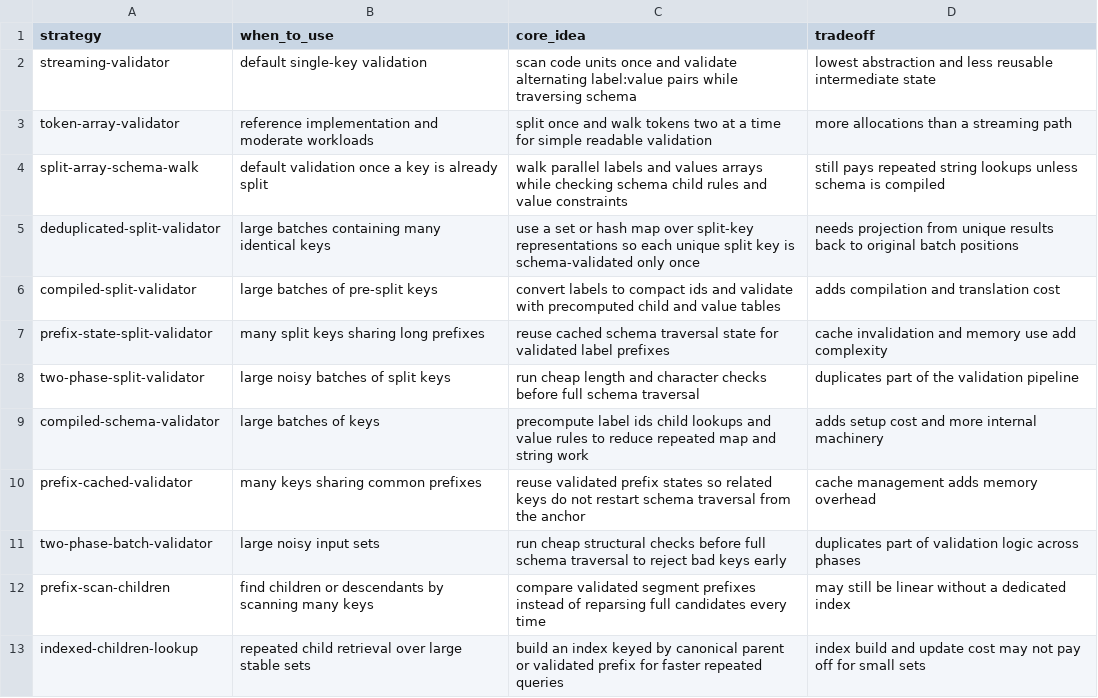
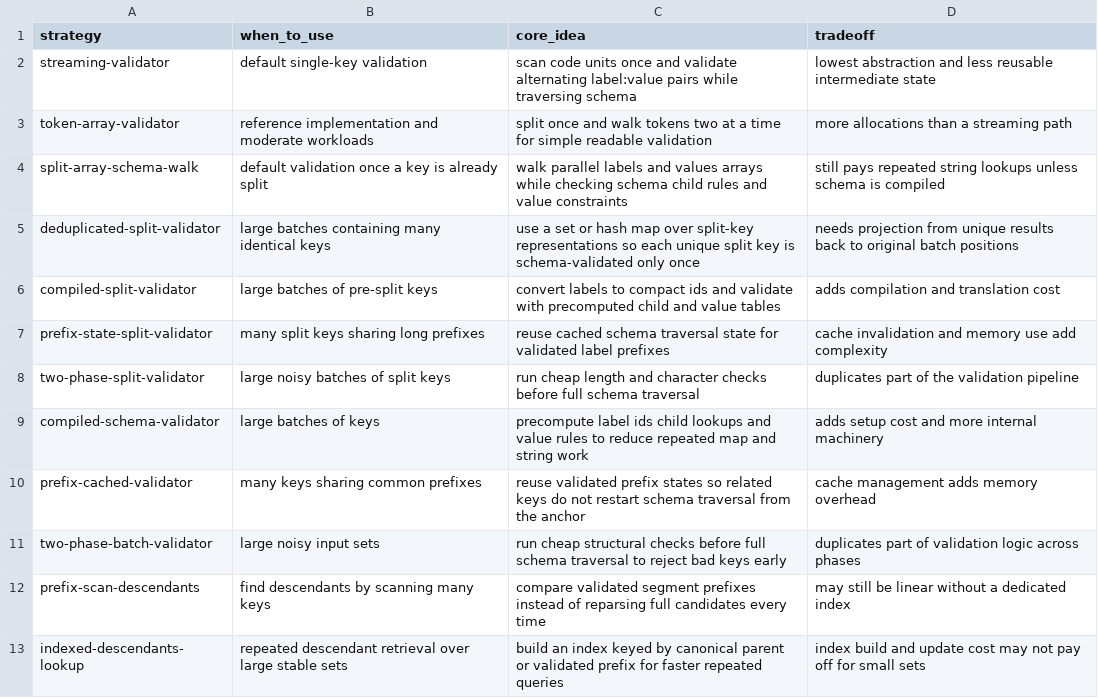
Before and after one commit to flarebyte/beaming_yggdrasil_key, a CSV file: doc/design-meta/examples/performance-strategies.csv, drawn as a sheet.

```diff
--- a/doc/design-meta/examples/performance-strategies.csv
+++ b/doc/design-meta/examples/performance-strategies.csv
@@ -11,3 +11,3 @@ prefix-cached-validator,many keys sharing common prefixes,reuse validated prefix
 two-phase-batch-validator,large noisy input sets,run cheap structural checks before full schema traversal to reject bad keys early,duplicates part of validation logic across phases
-prefix-scan-children,find children or descendants by scanning many keys,compare validated segment prefixes instead of reparsing full candidates every time,may still be linear without a dedicated index
-indexed-children-lookup,repeated child retrieval over large stable sets,build an index keyed by canonical parent or validated prefix for faster repeated queries,index build and update cost may not pay off for small sets
+prefix-scan-descendants,find descendants by scanning many keys,compare validated segment prefixes instead of reparsing full candidates every time,may still be linear without a dedicated index
+indexed-descendants-lookup,repeated descendant retrieval over large stable sets,build an index keyed by canonical parent or validated prefix for faster repeated queries,index build and update cost may not pay off for small sets
```
Also changed, not shown: doc/design-meta/examples/derived-fields.csv, doc/design-meta/examples/key-acceptance-examples.csv, 8 other files.
